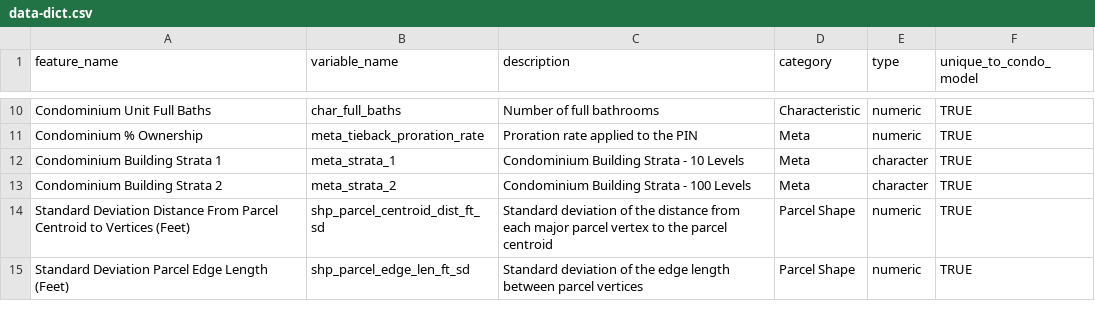
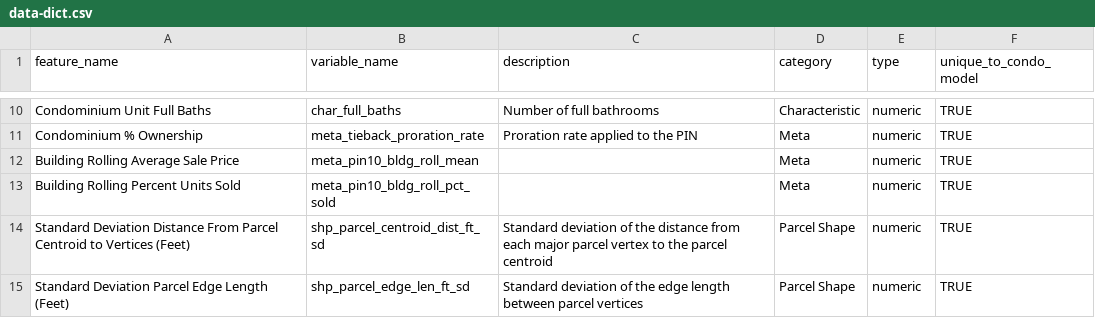
Before and after one commit to ccao-data/model-condo-avm, a CSV file: docs/data-dict.csv, drawn as a sheet; only a part is shown, gaps mark what is left out; removed rows and columns are numbered as before the commit, all else as after; the diff names each change by its address in the sheet, - before the commit and + after, or states it on an @@ line.

Commit message:
Replace strata with time-weighted, leave-one-out, rolling building average (#101)
* Swap mean for leave-one-out mean

* Finalize leave-one-out mean code

* Add improved time-based weighting

* Fix sale price agg

* Update input data

* Add initial building mean construction

* Finalize building mean construction

* Update input data with rolling means

* Update training and imputation with roll means

* Update linear model recipe

* Update imputation vars

* Drop temp strata mapping

* Drop strata report sections

* Finalize ingest stage changes

* Remove strata from README

* Update training and recipes with building mean feature

* Finalize ingest for building mean

* Drop strata from pipeline stages

* Freeze ingest stage

* Update Desk Review template

* Save data at the end of ingest (doh)

* Update input data

* Update dvc lockfile

* Bump ccao vars_dict

* Fix README typos

* Reformat DVC yaml

* Fill counts with 0

* Update input data

* Fix NA, NaN, Inf filling for rolling values

* Remove dupe param

* Update note about imputing

* Fix filling in training data

* Add pct sold feature

* Edit README language

* Fix count off by one errors

* Update input data

* Simplify leave-one-out mean construction by removing lags

* Drop extra slice

* Simplify and comment building mean construction

* Cleanup docs and use NA in assessment data outputs

* Update input data

* Rename CV tuning param to avoid conflict with existing trees()

* Rename tunable param

* Rename tunable param

* Add more interval comments

* Add checks for negative building means

* Use exact algo in froll functions

```diff
--- a/docs/data-dict.csv
+++ b/docs/data-dict.csv
-row 12: Condominium Building Strata 1 | meta_strata_1 | Condominium Building Strata - 10 Levels | Meta | character | TRUE
-row 13: Condominium Building Strata 2 | meta_strata_2 | Condominium Building Strata - 100 Levels | Meta | character | TRUE
+row 12: Building Rolling Average Sale Price | meta_pin10_bldg_roll_mean |  | Meta | numeric | TRUE
+row 13: Building Rolling Percent Units Sold | meta_pin10_bldg_roll_pct_sold |  | Meta | numeric | TRUE
```
Also changed, not shown: 14 other files.
